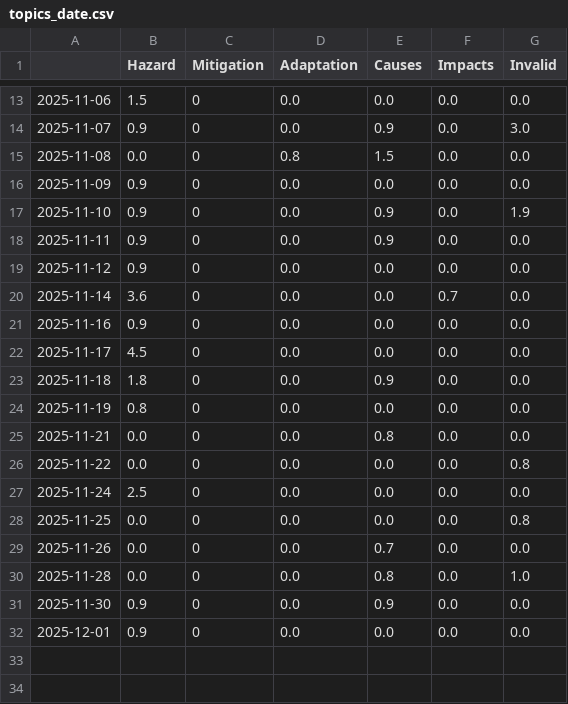
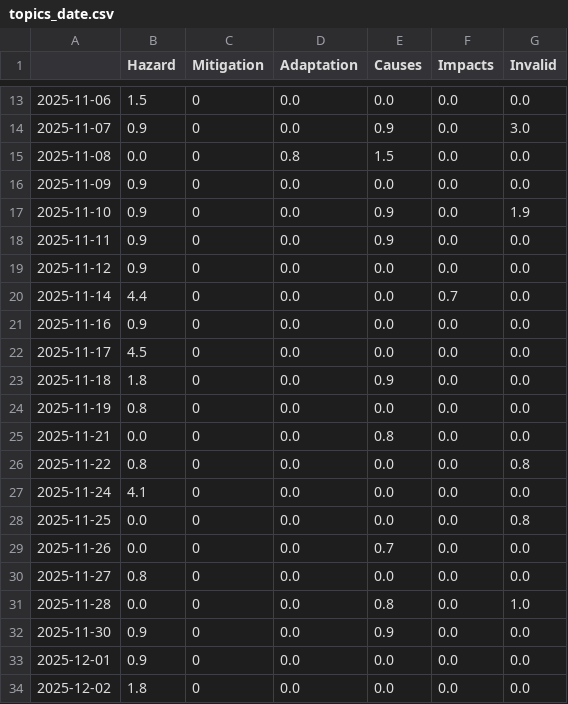
Before and after one commit to JW-news/ColdIsComing, a CSV file: csv/topics_date.csv, drawn as a sheet; only a part is shown, gaps mark what is left out.

```diff
--- a/csv/topics_date.csv
+++ b/csv/topics_date.csv
@@ -19,3 +19,3 @@
 2025-11-12,0.9,0,0.0,0.0,0.0,0.0
-2025-11-14,3.6,0,0.0,0.0,0.7,0.0
+2025-11-14,4.4,0,0.0,0.0,0.7,0.0
 2025-11-16,0.9,0,0.0,0.0,0.0,0.0
@@ -25,6 +25,7 @@
 2025-11-21,0.0,0,0.0,0.8,0.0,0.0
-2025-11-22,0.0,0,0.0,0.0,0.0,0.8
-2025-11-24,2.5,0,0.0,0.0,0.0,0.0
+2025-11-22,0.8,0,0.0,0.0,0.0,0.8
+2025-11-24,4.1,0,0.0,0.0,0.0,0.0
 2025-11-25,0.0,0,0.0,0.0,0.0,0.8
 2025-11-26,0.0,0,0.0,0.7,0.0,0.0
+2025-11-27,0.8,0,0.0,0.0,0.0,0.0
 2025-11-28,0.0,0,0.0,0.8,0.0,1.0
@@ -32 +33,2 @@
 2025-12-01,0.9,0,0.0,0.0,0.0,0.0
+2025-12-02,1.8,0,0.0,0.0,0.0,0.0
```
Also changed, not shown: 5 other files.
